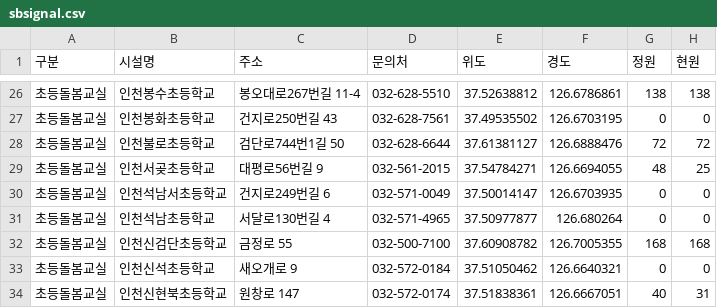
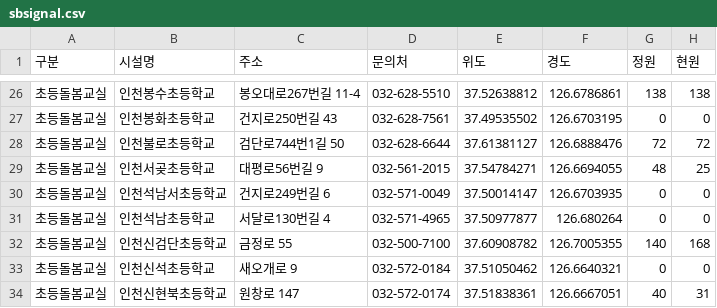
Before and after one commit to lih0606/signal, a CSV file: sbsignal.csv, drawn as a sheet; only a part is shown, gaps mark what is left out.

Commit message:
Update sbsignal.csv

```diff
--- a/sbsignal.csv
+++ b/sbsignal.csv
@@ -31,3 +31,3 @@
 초등돌봄교실,인천석남초등학교,서달로130번길 4,032-571-4965,37.50977877,126.680264,0,0
-초등돌봄교실,인천신검단초등학교,금정로 55,032-500-7100,37.60908782,126.7005355,168,168
+초등돌봄교실,인천신검단초등학교,금정로 55,032-500-7100,37.60908782,126.7005355,140,168
 초등돌봄교실,인천신석초등학교,새오개로 9,032-572-0184,37.51050462,126.6640321,0,0
```
